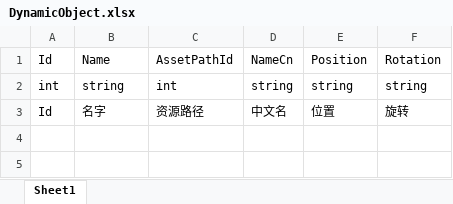
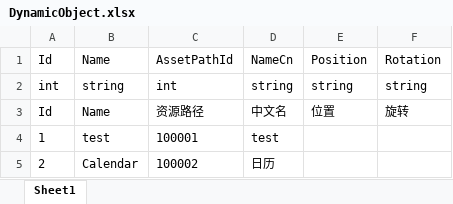
Before and after one commit to kamuitlw4058/Pangoo, an Excel workbook: StreamRes/ExcelTable/Excel/DynamicObject.xlsx, sheet Sheet1, drawn as a sheet; values as stored, in another font and other column widths than the file's, no borders; the diff names each change by its address in the sheet, - before the commit and + after, or states it on an @@ line.

```diff
--- a/StreamRes/ExcelTable/Excel/DynamicObject.xlsx (sheet Sheet1)
+++ b/StreamRes/ExcelTable/Excel/DynamicObject.xlsx (sheet Sheet1)
-B3: 名字
+B3: Name
+row 4: 1 | test | 100001 | test
+row 5: 2 | Calendar | 100002 | 日历
```
Also changed, not shown: StreamRes/ExcelTable/Excel/AssetPath.xlsx, StreamRes/ExcelTable/Excel/GameSection.xlsx, 6 other files.
